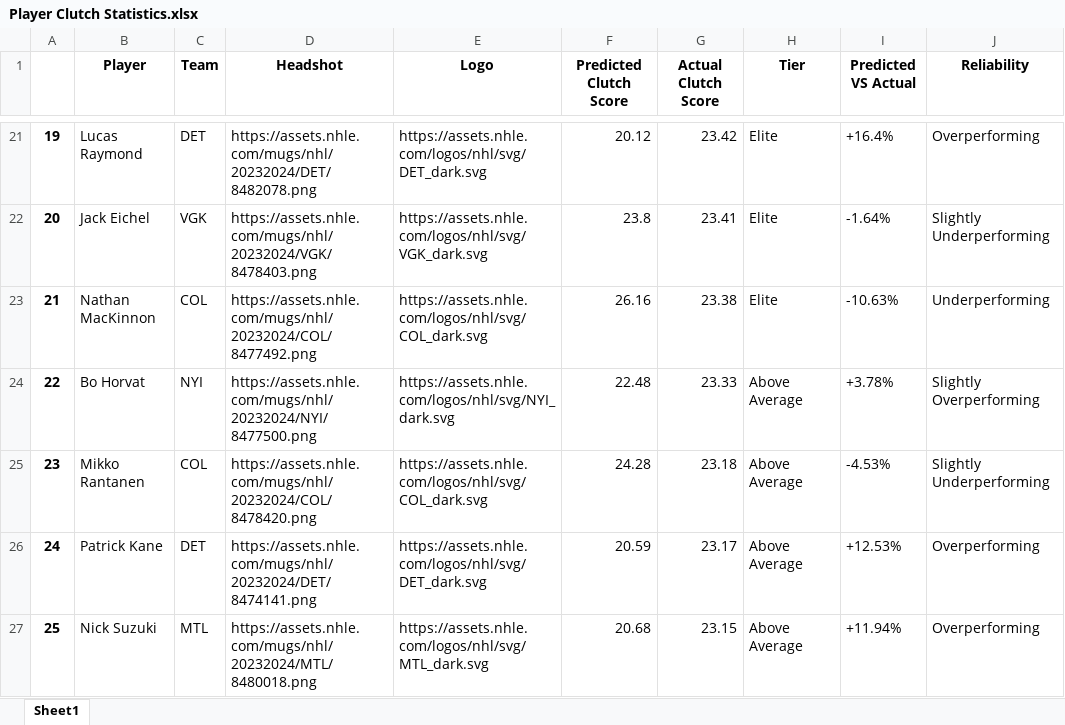
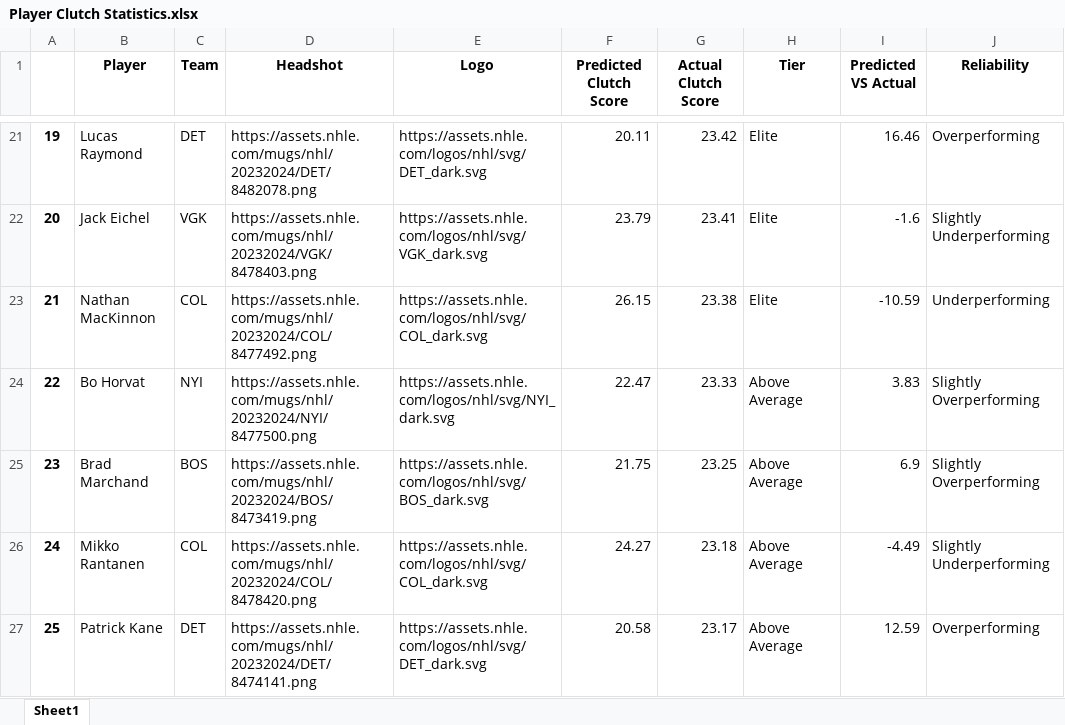
Before and after one commit to Shak789/NHL-Clutch-Goalscorers, an Excel workbook: Player Clutch Statistics.xlsx, sheet Sheet1, drawn as a sheet; only a part is shown, gaps mark what is left out; values as stored, in another font and other column widths than the file's, no borders; the diff covers the shown part only; the diff names each change by its address in the sheet, - before the commit and + after, or states it on an @@ line.

```diff
--- a/Player Clutch Statistics.xlsx (sheet Sheet1)
+++ b/Player Clutch Statistics.xlsx (sheet Sheet1)
-F21 (Predicted Clutch Score): 20.12
+F21 (Predicted Clutch Score): 20.11
-I21 (Predicted VS Actual): +16.4%
+I21 (Predicted VS Actual): 16.46
-F22 (Predicted Clutch Score): 23.8
+F22 (Predicted Clutch Score): 23.79
-I22 (Predicted VS Actual): -1.64%
+I22 (Predicted VS Actual): -1.6
-F23 (Predicted Clutch Score): 26.16
+F23 (Predicted Clutch Score): 26.15
-I23 (Predicted VS Actual): -10.63%
+I23 (Predicted VS Actual): -10.59
-F24 (Predicted Clutch Score): 22.48
+F24 (Predicted Clutch Score): 22.47
-I24 (Predicted VS Actual): +3.78%
+I24 (Predicted VS Actual): 3.83
-B25 (Player): Mikko Rantanen
+B25 (Player): Brad Marchand
-C25 (Team): COL
+C25 (Team): BOS
-D25 (Headshot): https://assets.nhle.com/mugs/nhl/20232024/COL/8478420.png
+D25 (Headshot): https://assets.nhle.com/mugs/nhl/20232024/BOS/8473419.png
-E25 (Logo): https://assets.nhle.com/logos/nhl/svg/COL_dark.svg
+E25 (Logo): https://assets.nhle.com/logos/nhl/svg/BOS_dark.svg
-F25 (Predicted Clutch Score): 24.28
+F25 (Predicted Clutch Score): 21.75
-G25 (Actual Clutch Score): 23.18
+G25 (Actual Clutch Score): 23.25
-I25 (Predicted VS Actual): -4.53%
+I25 (Predicted VS Actual): 6.9
-J25 (Reliability): Slightly Underperforming
+J25 (Reliability): Slightly Overperforming
-B26 (Player): Patrick Kane
+B26 (Player): Mikko Rantanen
-C26 (Team): DET
+C26 (Team): COL
-D26 (Headshot): https://assets.nhle.com/mugs/nhl/20232024/DET/8474141.png
+D26 (Headshot): https://assets.nhle.com/mugs/nhl/20232024/COL/8478420.png
-E26 (Logo): https://assets.nhle.com/logos/nhl/svg/DET_dark.svg
+E26 (Logo): https://assets.nhle.com/logos/nhl/svg/COL_dark.svg
-F26 (Predicted Clutch Score): 20.59
+F26 (Predicted Clutch Score): 24.27
-G26 (Actual Clutch Score): 23.17
+G26 (Actual Clutch Score): 23.18
-I26 (Predicted VS Actual): +12.53%
+I26 (Predicted VS Actual): -4.49
-J26 (Reliability): Overperforming
+J26 (Reliability): Slightly Underperforming
-B27 (Player): Nick Suzuki
+B27 (Player): Patrick Kane
-C27 (Team): MTL
+C27 (Team): DET
-D27 (Headshot): https://assets.nhle.com/mugs/nhl/20232024/MTL/8480018.png
+D27 (Headshot): https://assets.nhle.com/mugs/nhl/20232024/DET/8474141.png
-E27 (Logo): https://assets.nhle.com/logos/nhl/svg/MTL_dark.svg
+E27 (Logo): https://assets.nhle.com/logos/nhl/svg/DET_dark.svg
-F27 (Predicted Clutch Score): 20.68
+F27 (Predicted Clutch Score): 20.58
-G27 (Actual Clutch Score): 23.15
+G27 (Actual Clutch Score): 23.17
-I27 (Predicted VS Actual): +11.94%
+I27 (Predicted VS Actual): 12.59
```
Also changed, not shown: 1282 edited cells elsewhere in this sheet, 1 other file.
